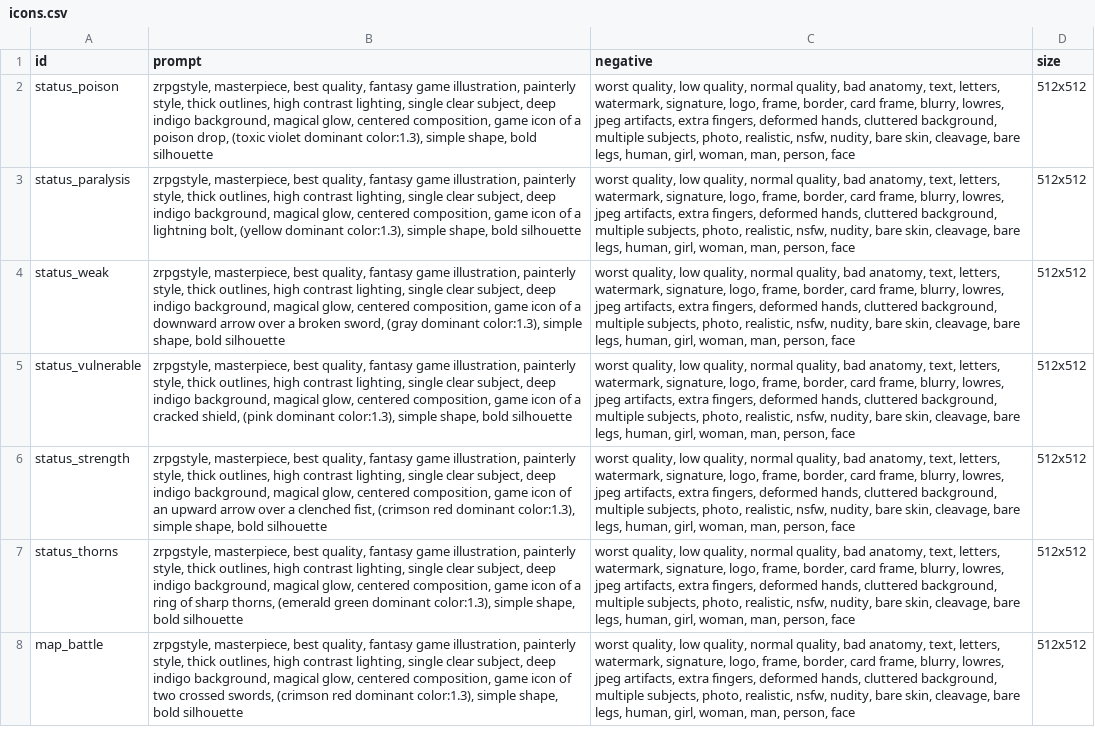
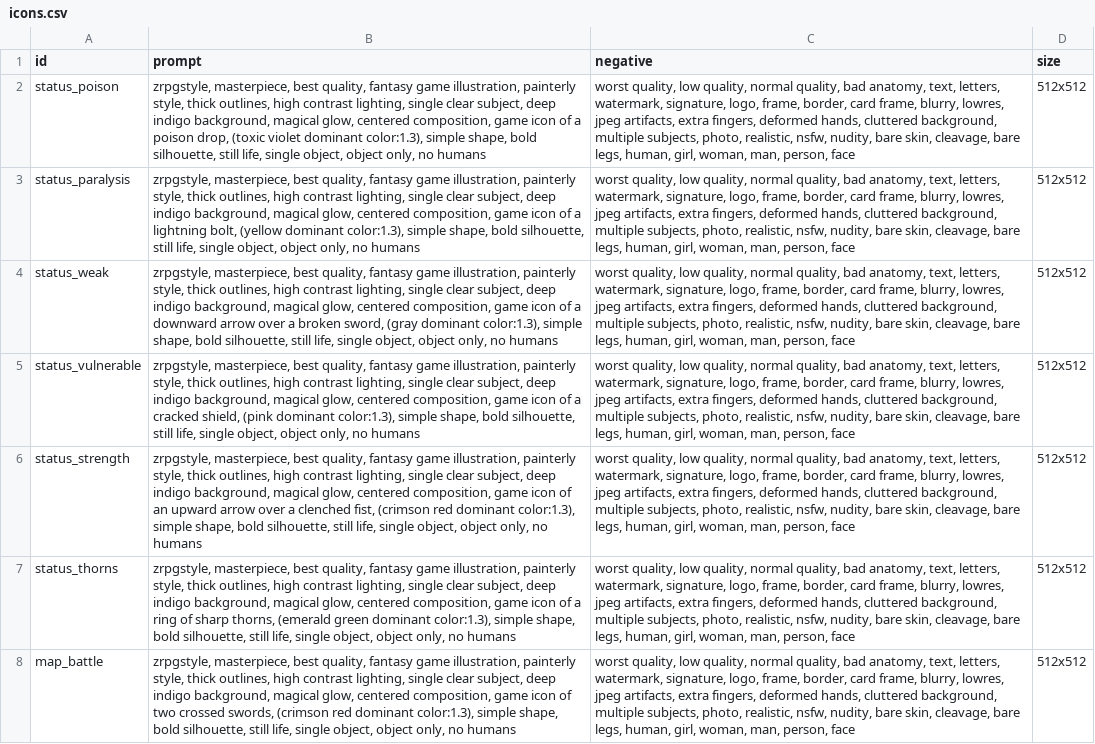
Before and after one commit to pepuchiman/magic-the-spire, a CSV file: prompts/icons.csv, drawn as a sheet; only a part is shown; the diff covers the shown part only; the diff names each change by its address in the sheet, - before the commit and + after, or states it on an @@ line.

```diff
--- a/prompts/icons.csv
+++ b/prompts/icons.csv
-B2 (prompt): …shape, bold silhouette
+B2 (prompt): …shape, bold silhouette, still life, single object, object only, no humans
-B3 (prompt): …shape, bold silhouette
+B3 (prompt): …shape, bold silhouette, still life, single object, object only, no humans
-B4 (prompt): …shape, bold silhouette
+B4 (prompt): …shape, bold silhouette, still life, single object, object only, no humans
-B5 (prompt): …shape, bold silhouette
+B5 (prompt): …shape, bold silhouette, still life, single object, object only, no humans
-B6 (prompt): …shape, bold silhouette
+B6 (prompt): …shape, bold silhouette, still life, single object, object only, no humans
-B7 (prompt): …shape, bold silhouette
+B7 (prompt): …shape, bold silhouette, still life, single object, object only, no humans
-B8 (prompt): …shape, bold silhouette
+B8 (prompt): …shape, bold silhouette, still life, single object, object only, no humans
```
Also changed, not shown: 19 edited cells elsewhere in this file, 30 other files.
